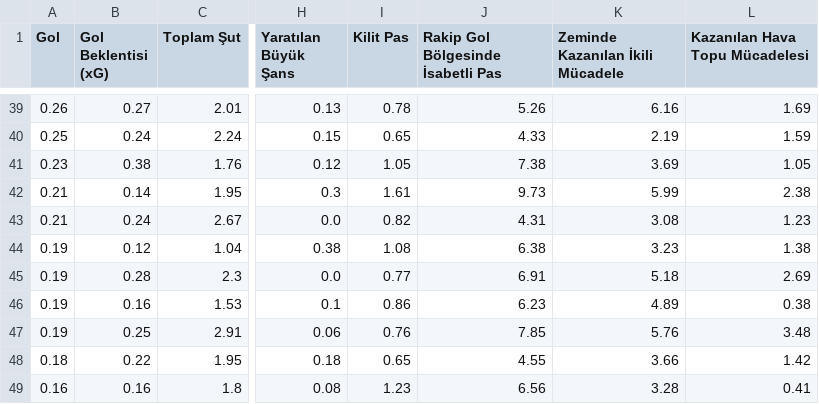
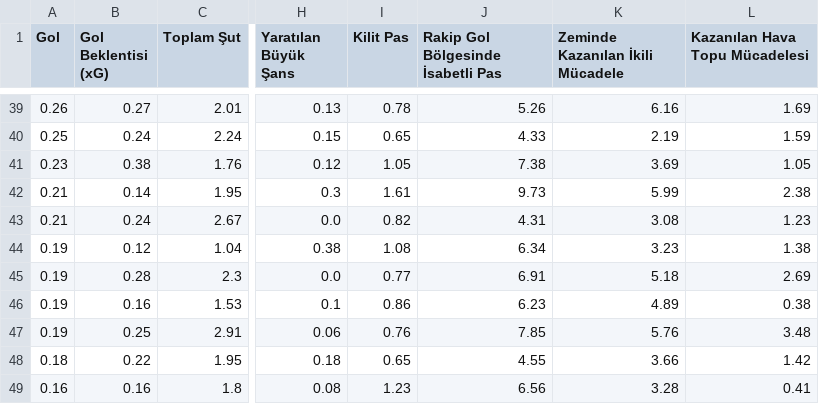
Before and after one commit to scatterradarcsv/csv_scatter_radar_15matches, a CSV file: forwards.csv, drawn as a sheet; only a part is shown, gaps mark what is left out; the diff names each change by its address in the sheet, - before the commit and + after, or states it on an @@ line.

Commit message:
Updated forwards.csv

```diff
--- a/forwards.csv
+++ b/forwards.csv
-J44: 6.38
+J44: 6.34
```
